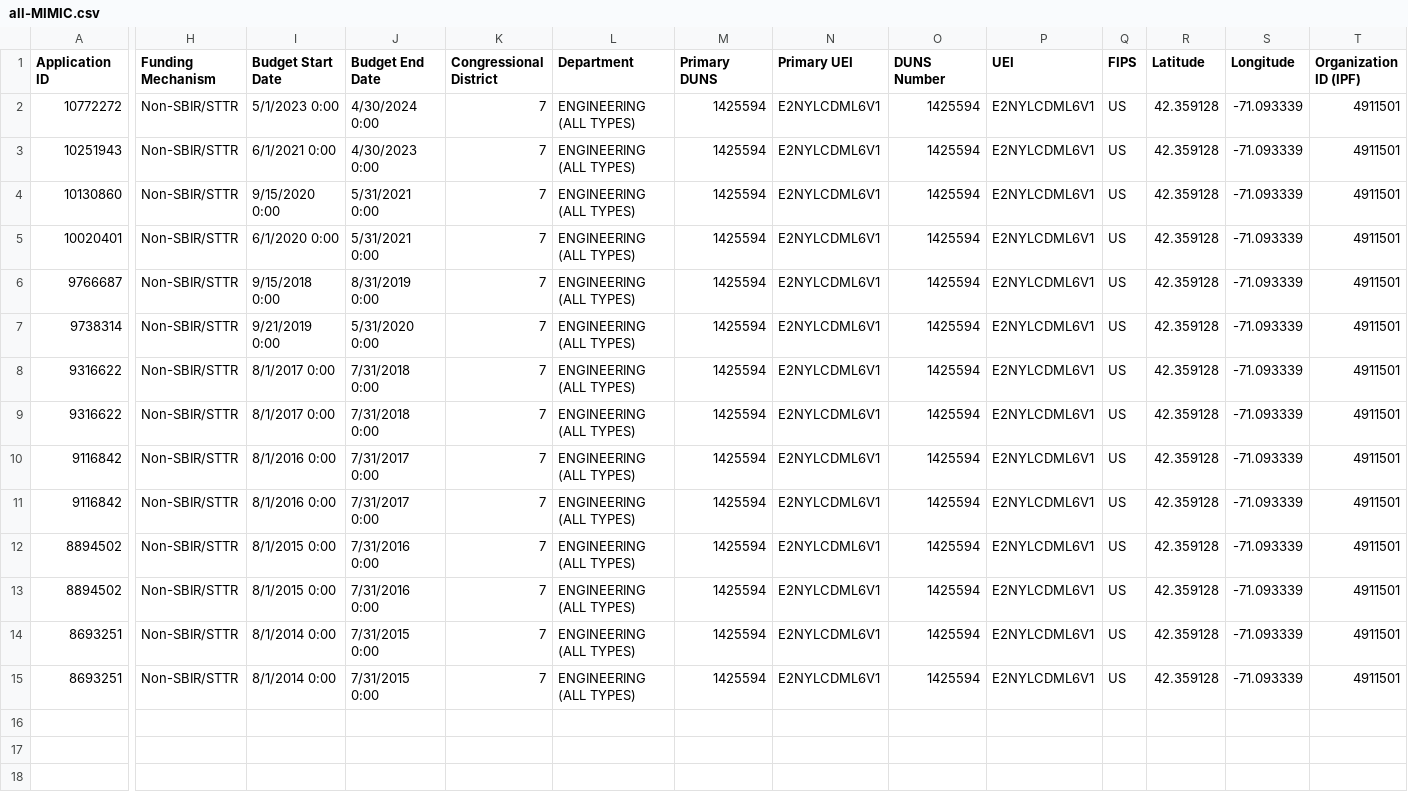
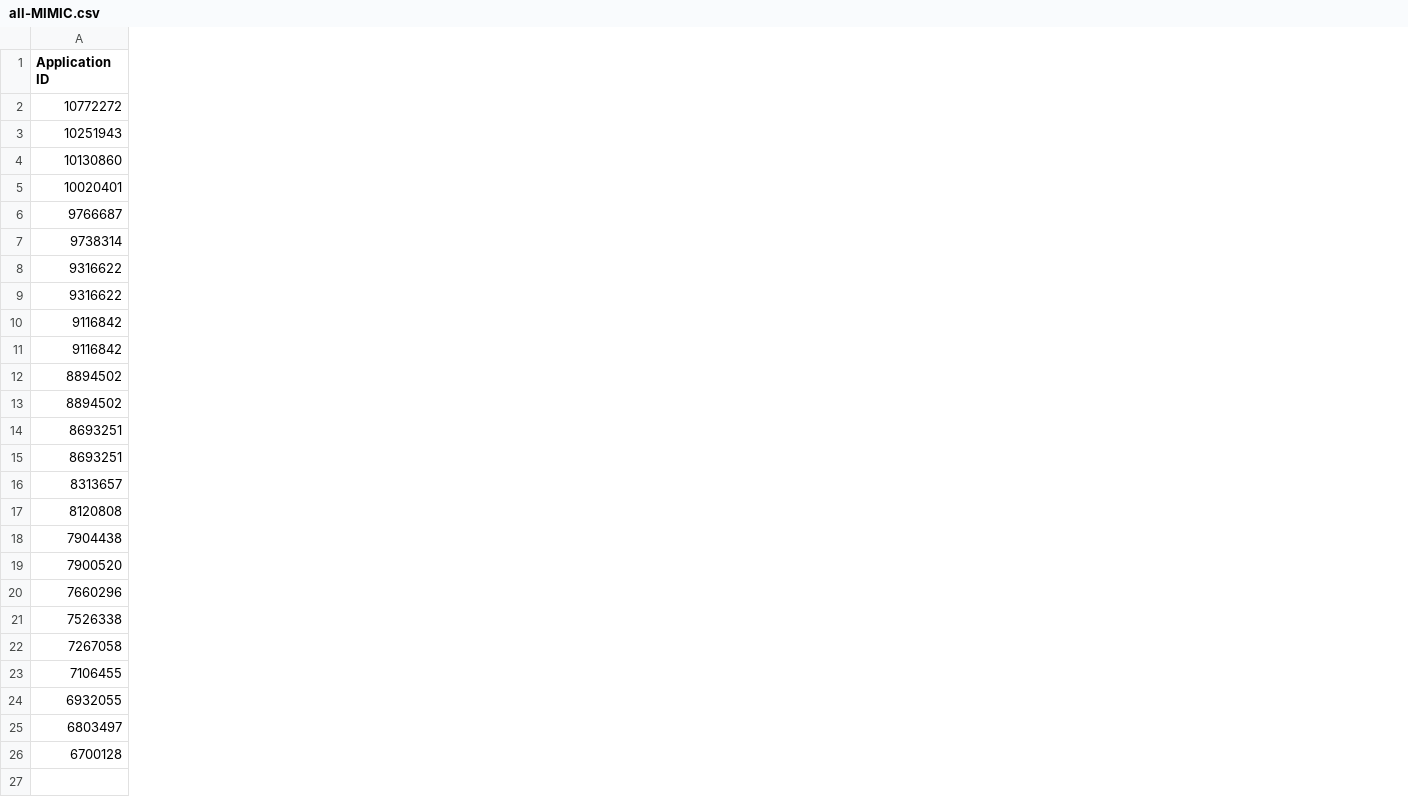
Before and after one commit to Lucas-Mc/power-of-data-communities, a CSV file: funding_sources/all-MIMIC.csv, drawn as a sheet; only a part is shown, gaps mark what is left out; removed rows and columns are numbered as before the commit, all else as after; rows hold the shown columns only; the diff covers the shown part only; the diff names each change by its address in the sheet, - before the commit and + after, or states it on an @@ line.

Commit message:
Updates funding source

```diff
--- a/funding_sources/all-MIMIC.csv
+++ b/funding_sources/all-MIMIC.csv
-column H (Funding Mechanism), rows 2-15: all Non-SBIR/STTR
-column I (Budget Start Date), rows 2-15: 5/1/2023 0:00 | 6/1/2021 0:00 | 9/15/2020 0:00 | 6/1/2020 0:00 | 9/15/2018 0:00 | 9/21/2019 0:00 | 8/1/2017 0:00 | 8/1/2017 0:00 | 8/1/2016 0:00 | 8/1/2016 0:00 | 8/1/2015 0:00 | 8/1/2015 0:00 | 8/1/2014 0:00 | 8/1/2014 0:00
-column J (Budget End Date), rows 2-15: 4/30/2024 0:00 | 4/30/2023 0:00 | 5/31/2021 0:00 | 5/31/2021 0:00 | 8/31/2019 0:00 | 5/31/2020 0:00 | 7/31/2018 0:00 | 7/31/2018 0:00 | 7/31/2017 0:00 | 7/31/2017 0:00 | 7/31/2016 0:00 | 7/31/2016 0:00 | 7/31/2015 0:00 | 7/31/2015 0:00
-column K (Congressional District), rows 2-15: all 7
-column L (Department), rows 2-15: all ENGINEERING (ALL TYPES)
-column M (Primary DUNS), rows 2-15: all 1425594
-column N (Primary UEI), rows 2-15: all E2NYLCDML6V1
-column O (DUNS Number), rows 2-15: all 1425594
-column P (UEI), rows 2-15: all E2NYLCDML6V1
-column Q (FIPS), rows 2-15: all US
-column R (Latitude), rows 2-15: all 42.359128
-column S (Longitude), rows 2-15: all -71.093339
-column T (Organization ID (IPF)), rows 2-15: all 4911501
+row 16: 8313657
+row 17: 8120808
+row 18: 7904438
+row 19: 7900520
+row 20: 7660296
+row 21: 7526338
+row 22: 7267058
+row 23: 7106455
+row 24: 6932055
+row 25: 6803497
+row 26: 6700128
```
Also changed, not shown: 6 removed columns and 1 edited cell elsewhere in this file.
